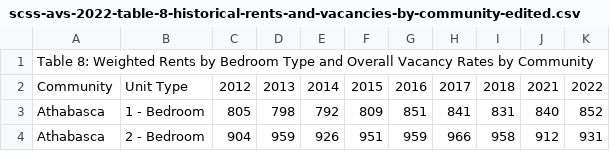
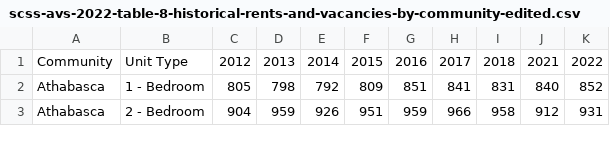
Before and after one commit to Mathemusician1729/DATA-221-Project, a CSV file: Asees Stuff/scss-avs-2022-table-8-historical-rents-and-vacancies-by-community-edited.csv, drawn as a sheet; only a part is shown.

Commit message:
A bunch of stuff

```diff
--- a/Asees Stuff/scss-avs-2022-table-8-historical-rents-and-vacancies-by-community-edited.csv
+++ b/Asees Stuff/scss-avs-2022-table-8-historical-rents-and-vacancies-by-community-edited.csv
@@ -1,2 +1 @@
-Table 8: Weighted Rents by Bedroom Type and Overall Vacancy Rates by Community,,,,,,,,,,
 Community,Unit Type,2012,2013,2014,2015,2016,2017,2018,2021,2022
```
Also changed, not shown: 3 other files.
